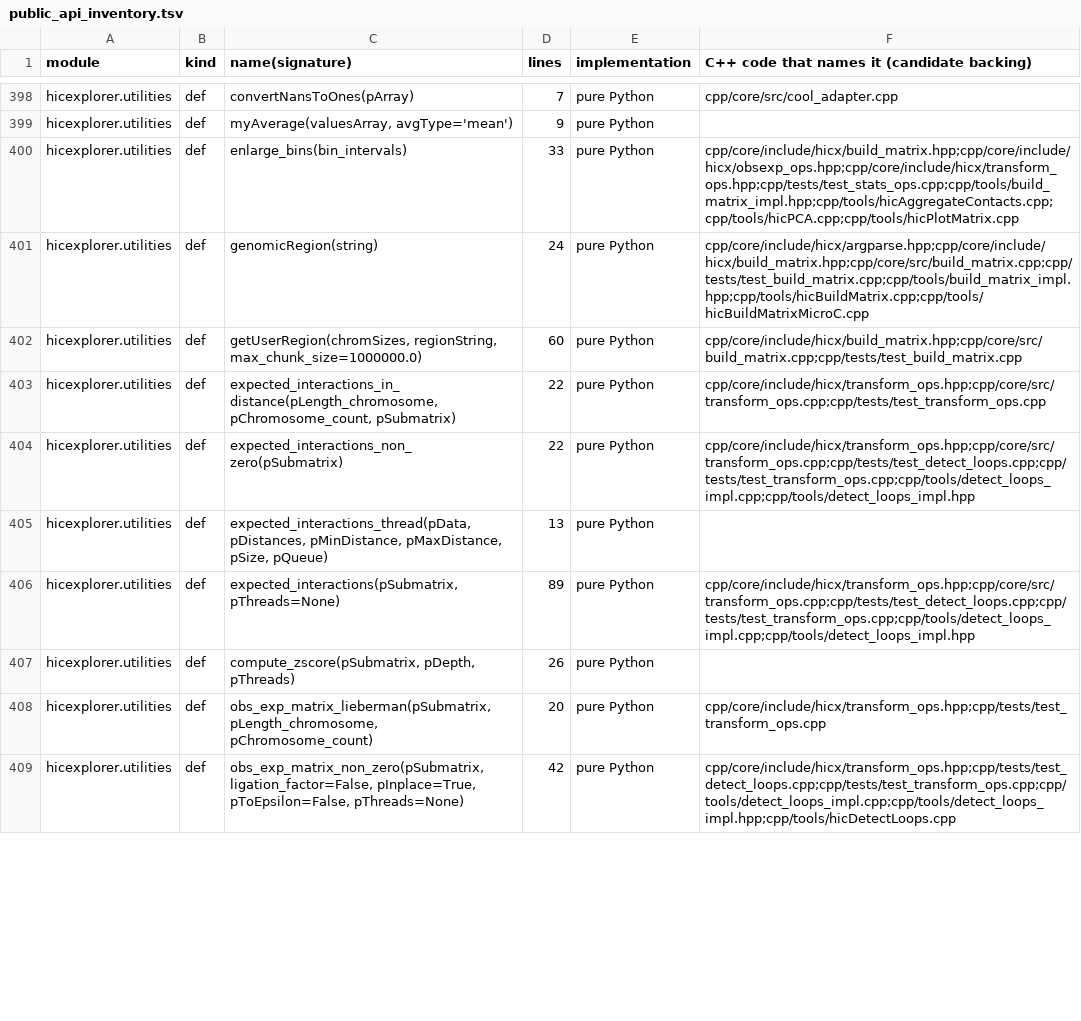
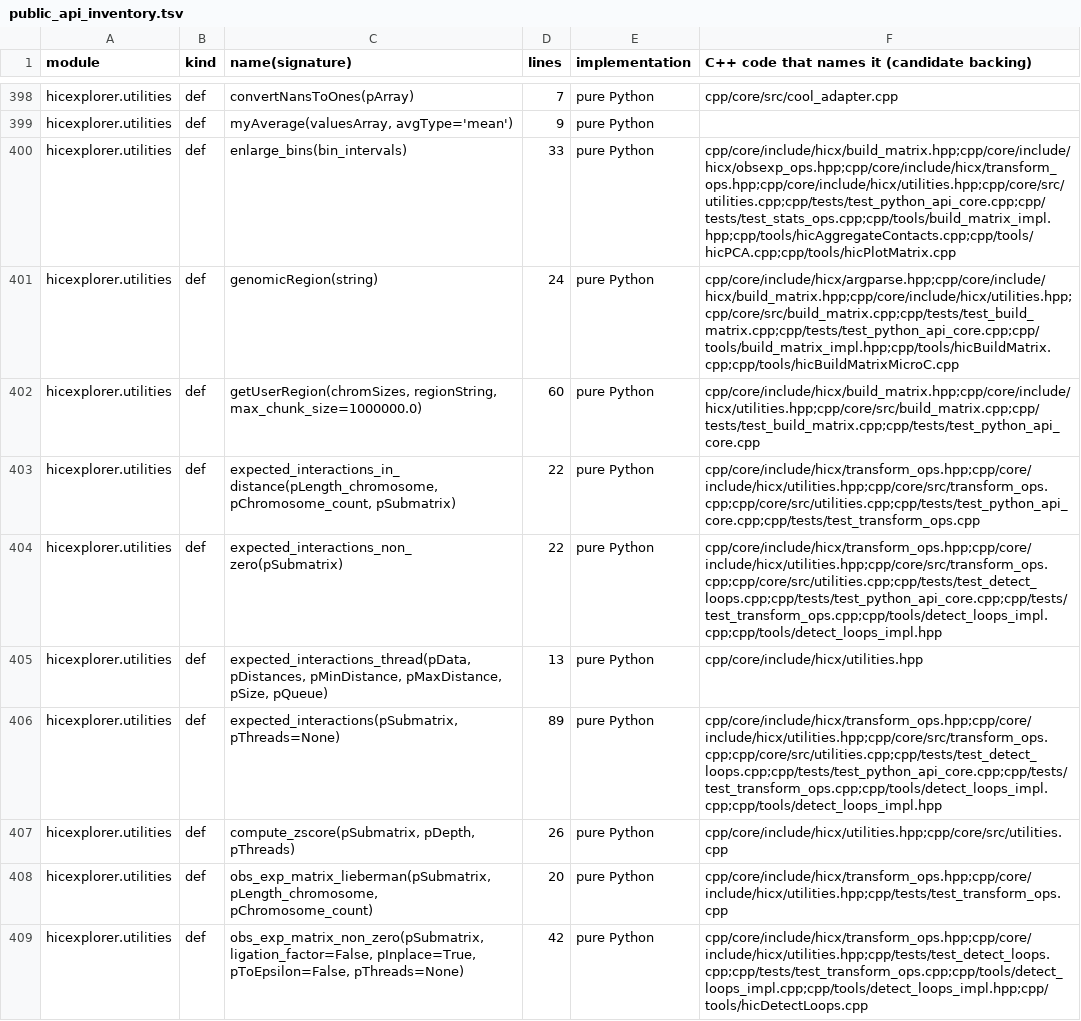
Before and after one commit to deeptools/HiCExplorer, a TSV file: cpp/scripts/public_api_inventory.tsv, drawn as a sheet; only a part is shown, gaps mark what is left out; the diff covers the shown part only.

```diff
--- a/cpp/scripts/public_api_inventory.tsv
+++ b/cpp/scripts/public_api_inventory.tsv
@@ -399,11 +399,11 @@ hicexplorer.utilities	def	convertNansToOnes(pArray)	7	pure Python	cpp/core/src/c
 hicexplorer.utilities	def	myAverage(valuesArray, avgType='mean')	9	pure Python	
-hicexplorer.utilities	def	enlarge_bins(bin_intervals)	33	pure Python	cpp/core/include/hicx/build_matrix.hpp;cpp/core/include/hicx/obsexp_ops.hpp;cpp/core/include/hicx/transform_ops.hpp;cpp/tests/test_stats_ops.cpp;cpp/tools/build_matrix_impl.hpp;cpp/tools/hicAggregateContacts.cpp;cpp/tools/hicPCA.cpp;cpp/tools/hicPlotMatrix.cpp
-hicexplorer.utilities	def	genomicRegion(string)	24	pure Python	cpp/core/include/hicx/argparse.hpp;cpp/core/include/hicx/build_matrix.hpp;cpp/core/src/build_matrix.cpp;cpp/tests/test_build_matrix.cpp;cpp/tools/build_matrix_impl.hpp;cpp/tools/hicBuildMatrix.cpp;cpp/tools/hicBuildMatrixMicroC.cpp
-hicexplorer.utilities	def	getUserRegion(chromSizes, regionString, max_chunk_size=1000000.0)	60	pure Python	cpp/core/include/hicx/build_matrix.hpp;cpp/core/src/build_matrix.cpp;cpp/tests/test_build_matrix.cpp
-hicexplorer.utilities	def	expected_interactions_in_distance(pLength_chromosome, pChromosome_count, pSubmatrix)	22	pure Python	cpp/core/include/hicx/transform_ops.hpp;cpp/core/src/transform_ops.cpp;cpp/tests/test_transform_ops.cpp
-hicexplorer.utilities	def	expected_interactions_non_zero(pSubmatrix)	22	pure Python	cpp/core/include/hicx/transform_ops.hpp;cpp/core/src/transform_ops.cpp;cpp/tests/test_detect_loops.cpp;cpp/tests/test_transform_ops.cpp;cpp/tools/detect_loops_impl.cpp;cpp/tools/detect_loops_impl.hpp
-hicexplorer.utilities	def	expected_interactions_thread(pData, pDistances, pMinDistance, pMaxDistance, pSize, pQueue)	13	pure Python	
-hicexplorer.utilities	def	expected_interactions(pSubmatrix, pThreads=None)	89	pure Python	cpp/core/include/hicx/transform_ops.hpp;cpp/core/src/transform_ops.cpp;cpp/tests/test_detect_loops.cpp;cpp/tests/test_transform_ops.cpp;cpp/tools/detect_loops_impl.cpp;cpp/tools/detect_loops_impl.hpp
-hicexplorer.utilities	def	compute_zscore(pSubmatrix, pDepth, pThreads)	26	pure Python	
-hicexplorer.utilities	def	obs_exp_matrix_lieberman(pSubmatrix, pLength_chromosome, pChromosome_count)	20	pure Python	cpp/core/include/hicx/transform_ops.hpp;cpp/tests/test_transform_ops.cpp
-hicexplorer.utilities	def	obs_exp_matrix_non_zero(pSubmatrix, ligation_factor=False, pInplace=True, pToEpsilon=False, pThreads=None)	42	pure Python	cpp/core/include/hicx/transform_ops.hpp;cpp/tests/test_detect_loops.cpp;cpp/tests/test_transform_ops.cpp;cpp/tools/detect_loops_impl.cpp;cpp/tools/detect_loops_impl.hpp;cpp/tools/hicDetectLoops.cpp
+hicexplorer.utilities	def	enlarge_bins(bin_intervals)	33	pure Python	cpp/core/include/hicx/build_matrix.hpp;cpp/core/include/hicx/obsexp_ops.hpp;cpp/core/include/hicx/transform_ops.hpp;cpp/core/include/hicx/utilities.hpp;cpp/core/src/utilities.cpp;cpp/tests/test_python_api_core.cpp;cpp/tests/test_stats_ops.cpp;cpp/tools/build_matrix_impl.hpp;cpp/tools/hicAggregateContacts.cpp;cpp/tools/hicPCA.cpp;cpp/tools/hicPlotMatrix.cpp
+hicexplorer.utilities	def	genomicRegion(string)	24	pure Python	cpp/core/include/hicx/argparse.hpp;cpp/core/include/hicx/build_matrix.hpp;cpp/core/include/hicx/utilities.hpp;cpp/core/src/build_matrix.cpp;cpp/tests/test_build_matrix.cpp;cpp/tests/test_python_api_core.cpp;cpp/tools/build_matrix_impl.hpp;cpp/tools/hicBuildMatrix.cpp;cpp/tools/hicBuildMatrixMicroC.cpp
+hicexplorer.utilities	def	getUserRegion(chromSizes, regionString, max_chunk_size=1000000.0)	60	pure Python	cpp/core/include/hicx/build_matrix.hpp;cpp/core/include/hicx/utilities.hpp;cpp/core/src/build_matrix.cpp;cpp/tests/test_build_matrix.cpp;cpp/tests/test_python_api_core.cpp
+hicexplorer.utilities	def	expected_interactions_in_distance(pLength_chromosome, pChromosome_count, pSubmatrix)	22	pure Python	cpp/core/include/hicx/transform_ops.hpp;cpp/core/include/hicx/utilities.hpp;cpp/core/src/transform_ops.cpp;cpp/core/src/utilities.cpp;cpp/tests/test_python_api_core.cpp;cpp/tests/test_transform_ops.cpp
+hicexplorer.utilities	def	expected_interactions_non_zero(pSubmatrix)	22	pure Python	cpp/core/include/hicx/transform_ops.hpp;cpp/core/include/hicx/utilities.hpp;cpp/core/src/transform_ops.cpp;cpp/core/src/utilities.cpp;cpp/tests/test_detect_loops.cpp;cpp/tests/test_python_api_core.cpp;cpp/tests/test_transform_ops.cpp;cpp/tools/detect_loops_impl.cpp;cpp/tools/detect_loops_impl.hpp
+hicexplorer.utilities	def	expected_interactions_thread(pData, pDistances, pMinDistance, pMaxDistance, pSize, pQueue)	13	pure Python	cpp/core/include/hicx/utilities.hpp
+hicexplorer.utilities	def	expected_interactions(pSubmatrix, pThreads=None)	89	pure Python	cpp/core/include/hicx/transform_ops.hpp;cpp/core/include/hicx/utilities.hpp;cpp/core/src/transform_ops.cpp;cpp/core/src/utilities.cpp;cpp/tests/test_detect_loops.cpp;cpp/tests/test_python_api_core.cpp;cpp/tests/test_transform_ops.cpp;cpp/tools/detect_loops_impl.cpp;cpp/tools/detect_loops_impl.hpp
+hicexplorer.utilities	def	compute_zscore(pSubmatrix, pDepth, pThreads)	26	pure Python	cpp/core/include/hicx/utilities.hpp;cpp/core/src/utilities.cpp
+hicexplorer.utilities	def	obs_exp_matrix_lieberman(pSubmatrix, pLength_chromosome, pChromosome_count)	20	pure Python	cpp/core/include/hicx/transform_ops.hpp;cpp/core/include/hicx/utilities.hpp;cpp/tests/test_transform_ops.cpp
+hicexplorer.utilities	def	obs_exp_matrix_non_zero(pSubmatrix, ligation_factor=False, pInplace=True, pToEpsilon=False, pThreads=None)	42	pure Python	cpp/core/include/hicx/transform_ops.hpp;cpp/core/include/hicx/utilities.hpp;cpp/tests/test_detect_loops.cpp;cpp/tests/test_transform_ops.cpp;cpp/tools/detect_loops_impl.cpp;cpp/tools/detect_loops_impl.hpp;cpp/tools/hicDetectLoops.cpp
```
Also changed, not shown: 15 edited cells elsewhere in this file, 7 other files.
